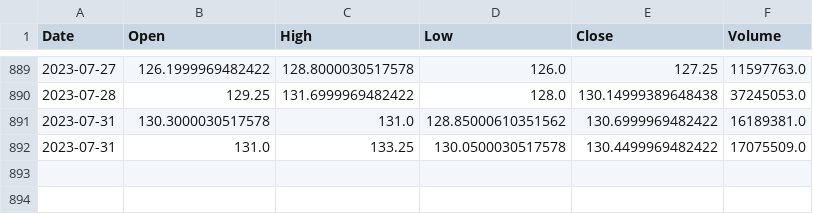
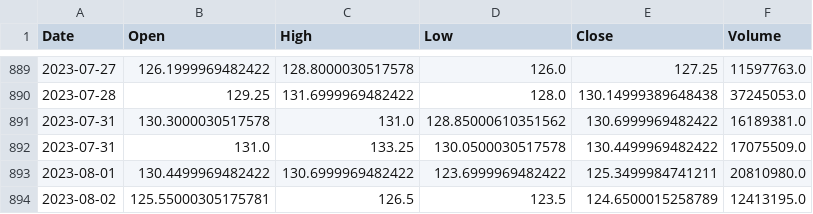
Before and after one commit to vvvipindsm/angle_one_algp, a CSV file: MY_OWN/stock_historical_data/BEL.NS.csv, drawn as a sheet; only a part is shown, gaps mark what is left out.

```diff
--- a/MY_OWN/stock_historical_data/BEL.NS.csv
+++ b/MY_OWN/stock_historical_data/BEL.NS.csv
@@ -892 +892,3 @@ Date,Open,High,Low,Close,Volume
 2023-07-31,131.0,133.25,130.0500030517578,130.4499969482422,17075509.0
+2023-08-01,130.4499969482422,130.6999969482422,123.6999969482422,125.3499984741211,20810980.0
+2023-08-02,125.55000305175781,126.5,123.5,124.6500015258789,12413195.0
```
Also changed, not shown: MY_OWN/stock_historical_data/ELGIEQUIP.NS.csv, MY_OWN/stock_historical_data/IOC.NS.csv, 37 other files.
